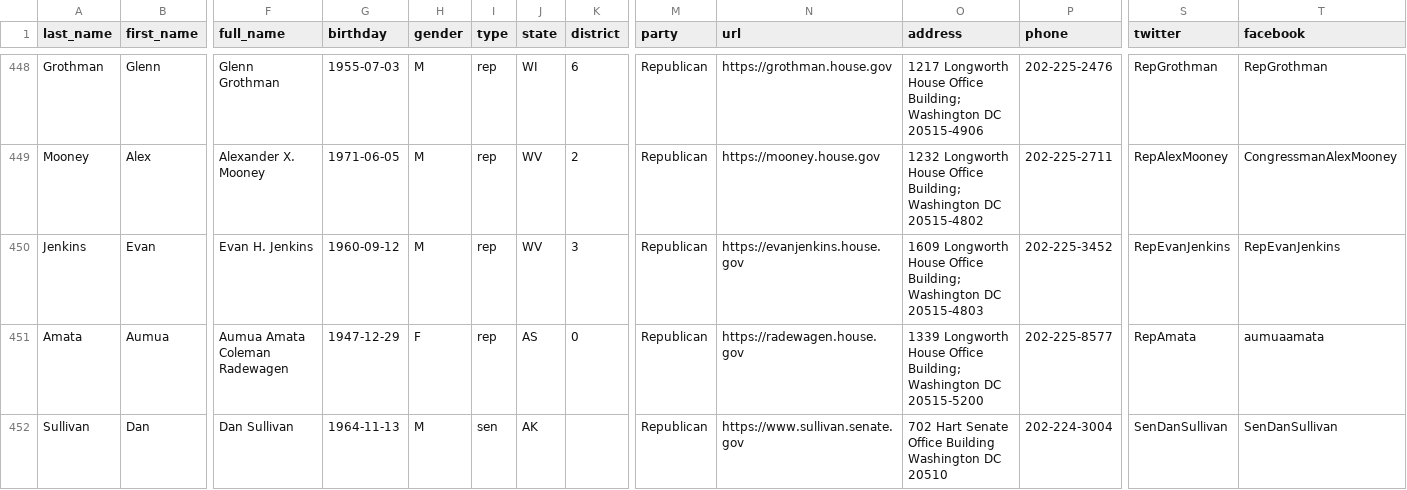
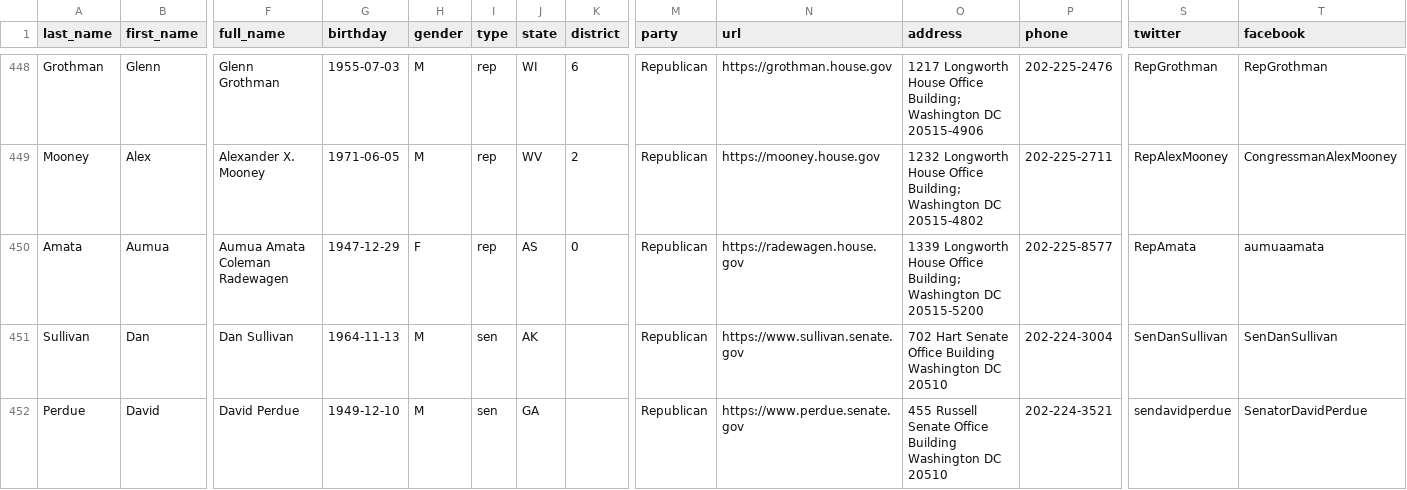
Before and after one commit to unitedstates/congress-legislators, a CSV file: legislators-current.csv, drawn as a sheet; only a part is shown, gaps mark what is left out; the shorter side is filled out with more unchanged rows; rows hold the shown columns only; the diff names each change by its address in the sheet, - before the commit and + after, or states it on an @@ line.

```diff
--- a/legislators-current.csv
+++ b/legislators-current.csv
-row 450: Jenkins | Evan | Evan H. Jenkins | 1960-09-12 | M | rep | WV | 3 | Republican | https://evanjenkins.house.gov | 1609 Longworth House Office Building; Washington DC 20515-4803 | 202-225-3452 | RepEvanJenkins | RepEvanJenkins
```
Also changed, not shown: legislators-district-offices.csv, 11 other files.
